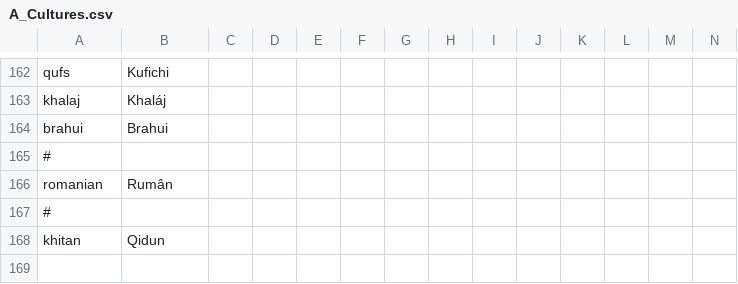
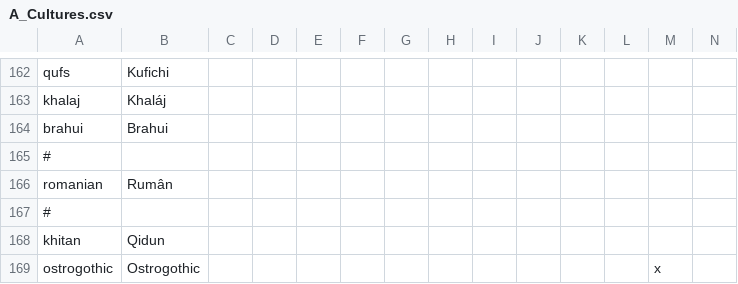
Before and after one commit to Archidemos/extradecisions, a CSV file: localisation/A_Cultures.csv, drawn as a sheet; only a part is shown, gaps mark what is left out; rows hold the shown columns only; the diff names each change by its address in the sheet, - before the commit and + after, or states it on an @@ line.

```diff
--- a/localisation/A_Cultures.csv
+++ b/localisation/A_Cultures.csv
+row 169: ostrogothic | Ostrogothic |  |  |  |  |  |  |  |  |  |  | x
```
Also changed, not shown: localisation/A_SWMHcounties.csv, localisation/A_SWMHprovinces.csv, 5 other files.
